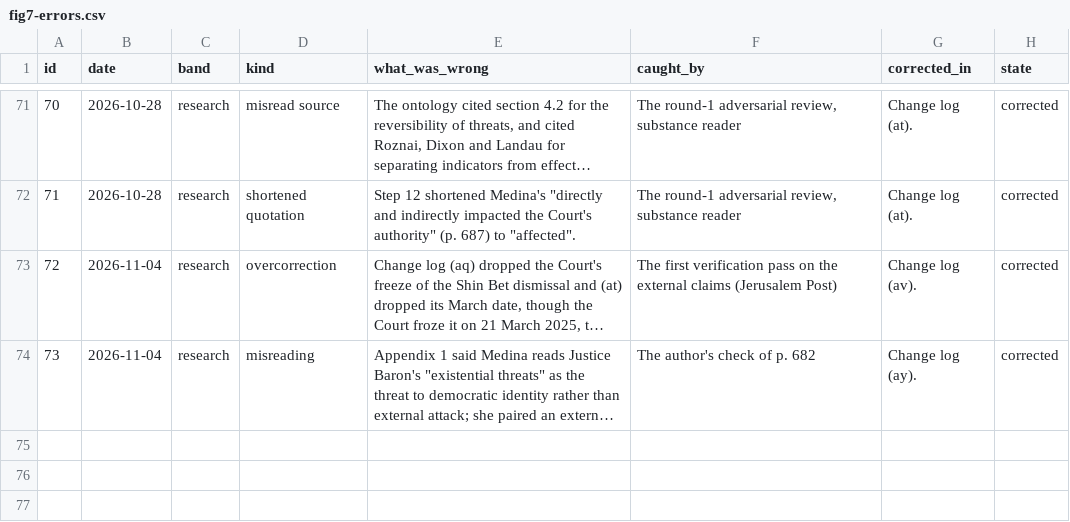
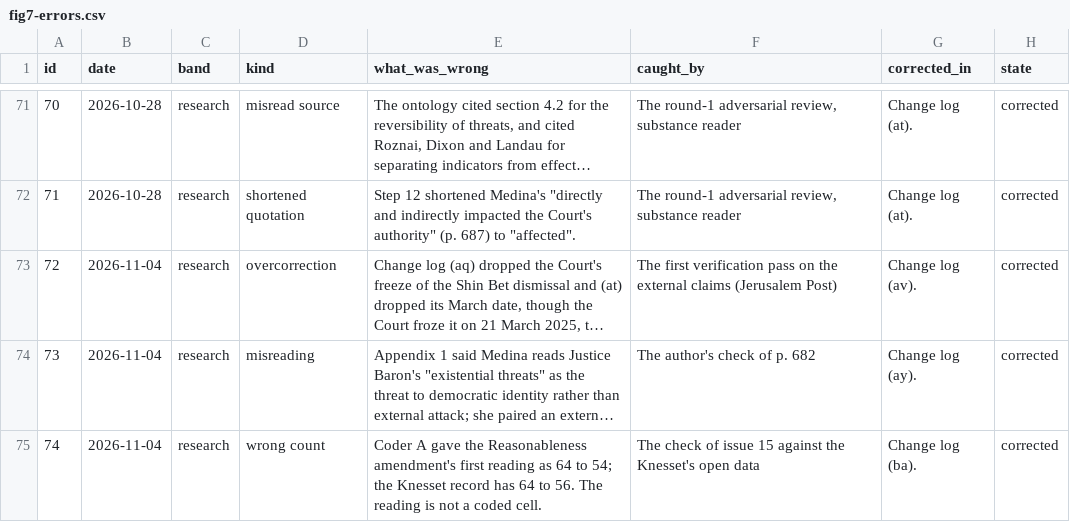
Before and after one commit to PeterJemley/israel-judicial-review-threat-model, a CSV file: figures/data/fig7-errors.csv, drawn as a sheet; only a part is shown, gaps mark what is left out; long unchanged cells end in …; the diff names each change by its address in the sheet, - before the commit and + after, or states it on an @@ line.

```diff
--- a/figures/data/fig7-errors.csv
+++ b/figures/data/fig7-errors.csv
+row 75: 74 | 2026-11-04 | research | wrong count | Coder A gave the Reasonableness amendment's first reading as 64 to 54; the Knesset record has 64 to 56. The reading is not a coded cell. | The check of issue 15 against the Knesset's open data | Change log (ba). | corrected
```
Also changed, not shown: codebook/m4-codebook.csv, figures/sources/errors.csv, 6 other files.
